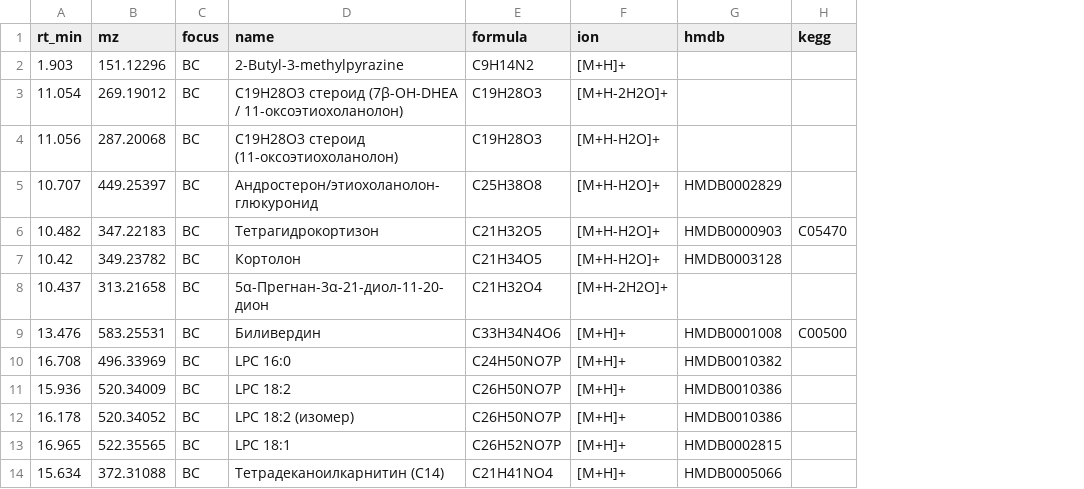
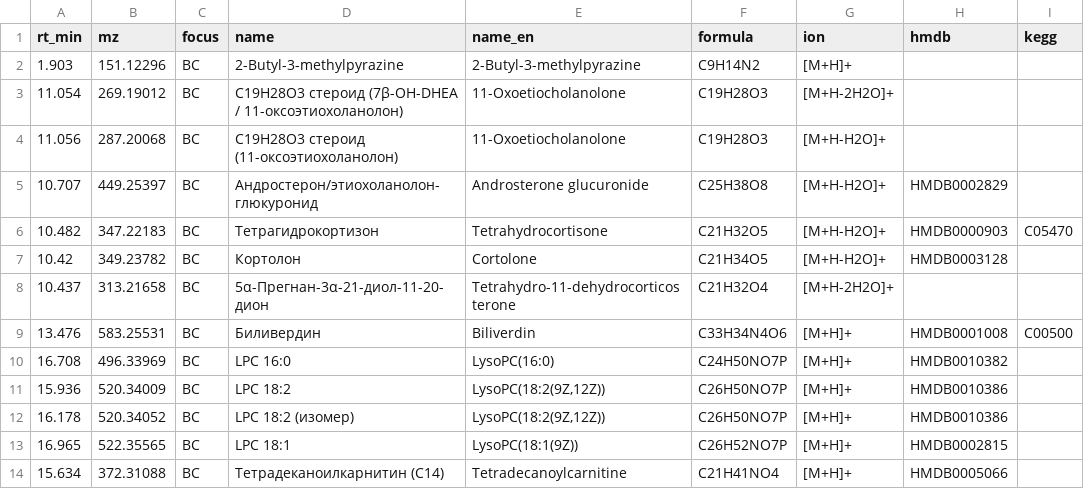
Before and after one commit to avolorf/metab, a CSV file: curation/candidates_curated.csv, drawn as a sheet; only a part is shown; the diff names each change by its address in the sheet, - before the commit and + after, or states it on an @@ line.

```diff
--- a/curation/candidates_curated.csv
+++ b/curation/candidates_curated.csv
+column E (name_en), rows 2-14: 2-Butyl-3-methylpyrazine | 11-Oxoetiocholanolone | 11-Oxoetiocholanolone | Androsterone glucuronide | Tetrahydrocortisone | Cortolone | Tetrahydro-11-dehydrocorticosterone | Biliverdin | LysoPC(16:0) | LysoPC(18:2(9Z,12Z)) | LysoPC(18:2(9Z,12Z)) | LysoPC(18:1(9Z)) | Tetradecanoylcarnitine
```
Also changed, not shown: 3 other files.
